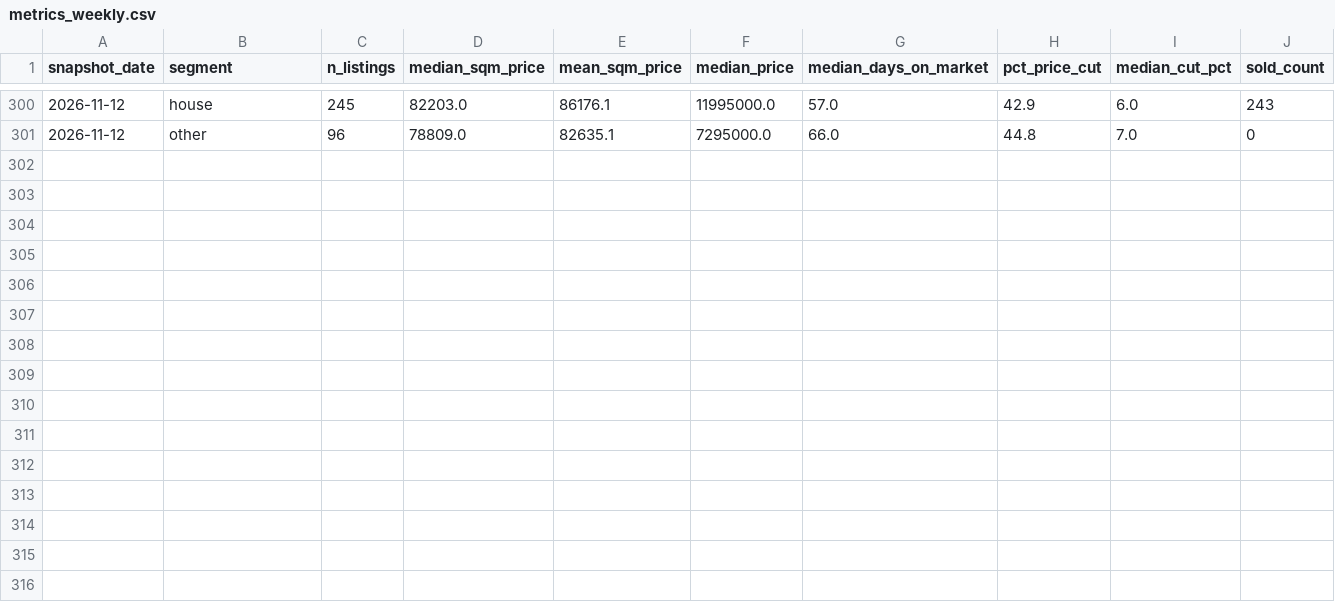
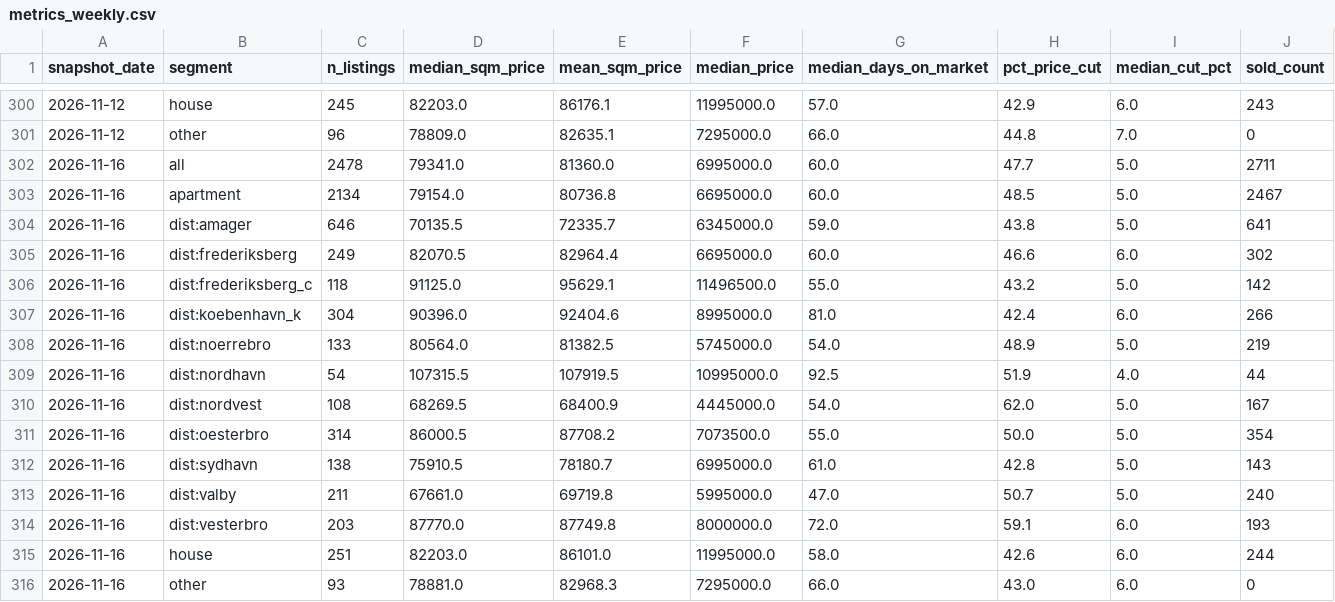
Before and after one commit to maxi1942/GeneralRepository, a CSV file: copenhagen-housing/data/metrics_weekly.csv, drawn as a sheet; only a part is shown, gaps mark what is left out; rows hold the shown columns only; the diff names each change by its address in the sheet, - before the commit and + after, or states it on an @@ line.

```diff
--- a/copenhagen-housing/data/metrics_weekly.csv
+++ b/copenhagen-housing/data/metrics_weekly.csv
+row 302: 2026-11-16 | all | 2478 | 79341.0 | 81360.0 | 6995000.0 | 60.0 | 47.7 | 5.0 | 2711
+row 303: 2026-11-16 | apartment | 2134 | 79154.0 | 80736.8 | 6695000.0 | 60.0 | 48.5 | 5.0 | 2467
+row 304: 2026-11-16 | dist:amager | 646 | 70135.5 | 72335.7 | 6345000.0 | 59.0 | 43.8 | 5.0 | 641
+row 305: 2026-11-16 | dist:frederiksberg | 249 | 82070.5 | 82964.4 | 6695000.0 | 60.0 | 46.6 | 6.0 | 302
+row 306: 2026-11-16 | dist:frederiksberg_c | 118 | 91125.0 | 95629.1 | 11496500.0 | 55.0 | 43.2 | 5.0 | 142
+row 307: 2026-11-16 | dist:koebenhavn_k | 304 | 90396.0 | 92404.6 | 8995000.0 | 81.0 | 42.4 | 6.0 | 266
+row 308: 2026-11-16 | dist:noerrebro | 133 | 80564.0 | 81382.5 | 5745000.0 | 54.0 | 48.9 | 5.0 | 219
+row 309: 2026-11-16 | dist:nordhavn | 54 | 107315.5 | 107919.5 | 10995000.0 | 92.5 | 51.9 | 4.0 | 44
+row 310: 2026-11-16 | dist:nordvest | 108 | 68269.5 | 68400.9 | 4445000.0 | 54.0 | 62.0 | 5.0 | 167
+row 311: 2026-11-16 | dist:oesterbro | 314 | 86000.5 | 87708.2 | 7073500.0 | 55.0 | 50.0 | 5.0 | 354
+row 312: 2026-11-16 | dist:sydhavn | 138 | 75910.5 | 78180.7 | 6995000.0 | 61.0 | 42.8 | 5.0 | 143
+row 313: 2026-11-16 | dist:valby | 211 | 67661.0 | 69719.8 | 5995000.0 | 47.0 | 50.7 | 5.0 | 240
+row 314: 2026-11-16 | dist:vesterbro | 203 | 87770.0 | 87749.8 | 8000000.0 | 72.0 | 59.1 | 6.0 | 193
+row 315: 2026-11-16 | house | 251 | 82203.0 | 86101.0 | 11995000.0 | 58.0 | 42.6 | 6.0 | 244
+row 316: 2026-11-16 | other | 93 | 78881.0 | 82968.3 | 7295000.0 | 66.0 | 43.0 | 6.0 | 0
```
Also changed, not shown: 5 other files.
